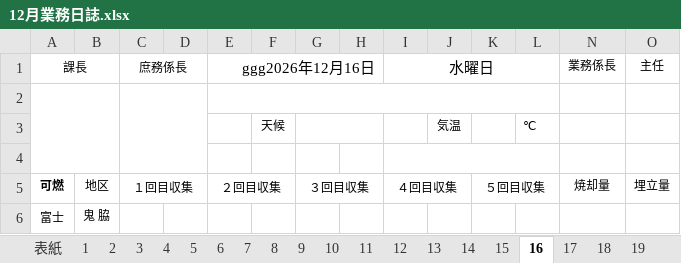
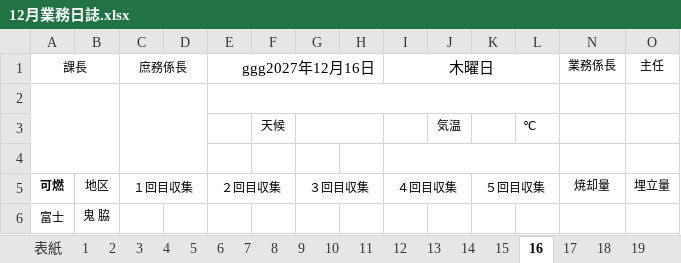
Before and after one commit to LayHirosaki/Off_NipoGepo, an Excel workbook: (枠)令和◯年度/12月業務日誌.xlsx, sheet 16, drawn as a sheet; only a part is shown; values as stored, in another font and other column widths than the file's, no borders; conditional formats not drawn; the diff names each change by its address in the sheet, - before the commit and + after, or states it on an @@ line.

```diff
--- a/(枠)令和◯年度/12月業務日誌.xlsx (sheet 16)
+++ b/(枠)令和◯年度/12月業務日誌.xlsx (sheet 16)
-E1: ggg2026年12月16日
+E1: ggg2027年12月16日
-I1: 水曜日
+I1: 木曜日
```
Also changed, not shown: sheet 祝日, sheet 表紙, sheet 31, sheet 30, sheet 17, sheet 18, 26 more sheets, other sheet tabs, formulas that keep their value.
